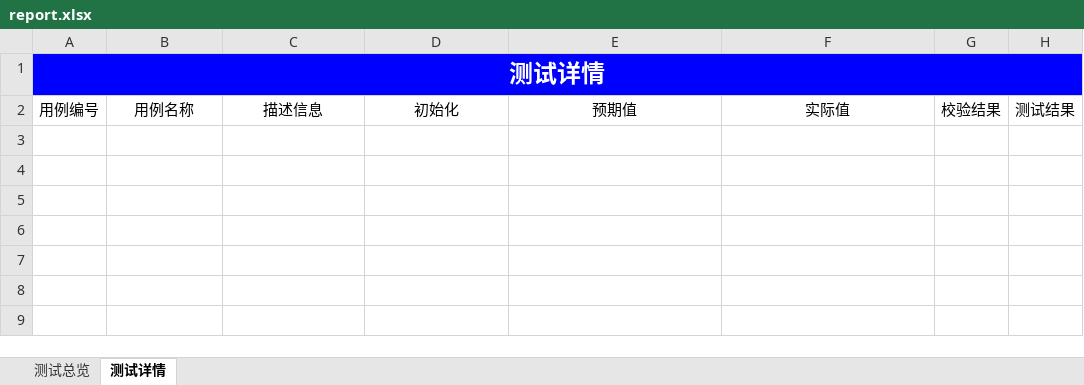
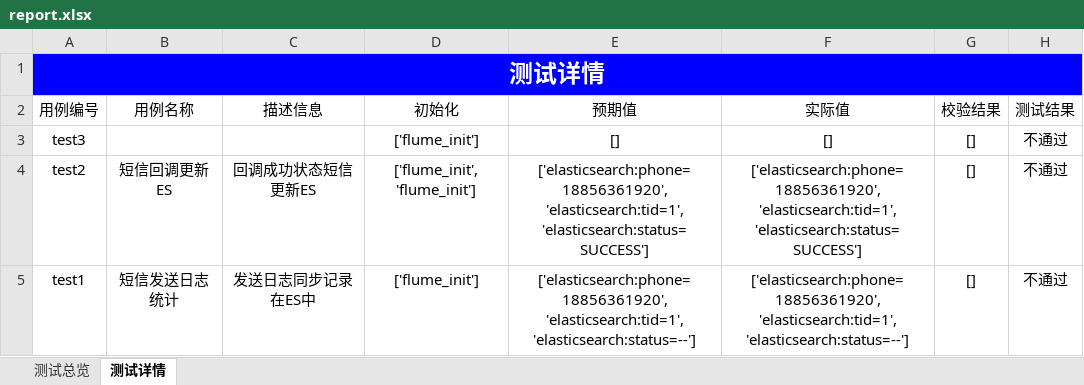
Before and after one commit to zhaochencheng/consumer, an Excel workbook: Test_report/report.xlsx, sheet 测试详情, drawn as a sheet; values as stored, in another font and other column widths than the file's, no borders; the diff names each change by its address in the sheet, - before the commit and + after, or states it on an @@ line.

```diff
--- a/Test_report/report.xlsx (sheet 测试详情)
+++ b/Test_report/report.xlsx (sheet 测试详情)
+row 3: test3 |  |  | ['flume_init'] | [] | [] | [] | 不通过
+row 4: test2 | 短信回调更新ES | 回调成功状态短信更新ES | ['flume_init', 'flume_init'] | ['elasticsearch:phone=18856361920', 'elasticsearch:tid=1', 'elasticsearch:status=SUCCESS'] | ['elasticsearch:phone=18856361920', 'elasticsearch:tid=1', 'elasticsearch:status=SUCCESS'] | [] | 不通过
+row 5: test1 | 短信发送日志统计 | 发送日志同步记录在ES中 | ['flume_init'] | ['elasticsearch:phone=18856361920', 'elasticsearch:tid=1', 'elasticsearch:status=--'] | ['elasticsearch:phone=18856361920', 'elasticsearch:tid=1', 'elasticsearch:status=--'] | [] | 不通过
```
Also changed, not shown: sheet 测试总览, charts or pictures, Config/case.xlsx, 5 other files.
